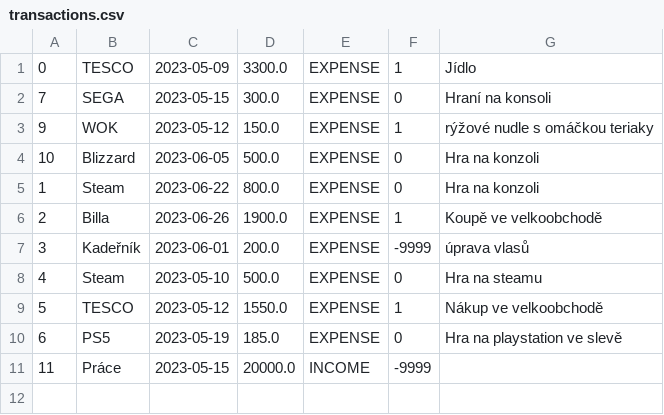
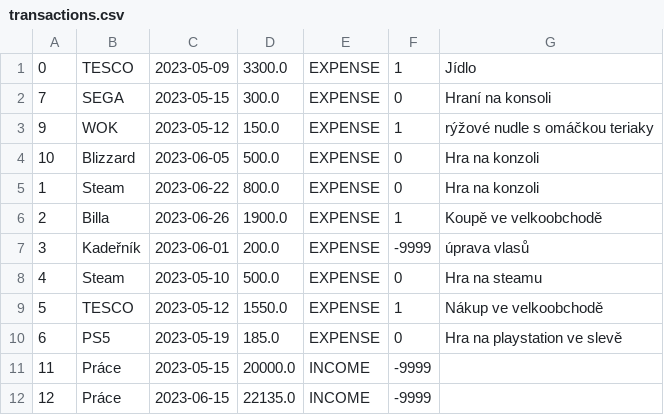
Before and after one commit to DarkerThan404/ExpanseTracker, a CSV file: data/transactions.csv, drawn as a sheet.

Commit message:
Adds income trend line to the monthly trends chart

```diff
--- a/data/transactions.csv
+++ b/data/transactions.csv
@@ -11 +11,2 @@
 11,Práce,2023-05-15,20000.0,INCOME,-9999,
+12,Práce,2023-06-15,22135.0,INCOME,-9999,
```
Also changed, not shown: 1 other file.
